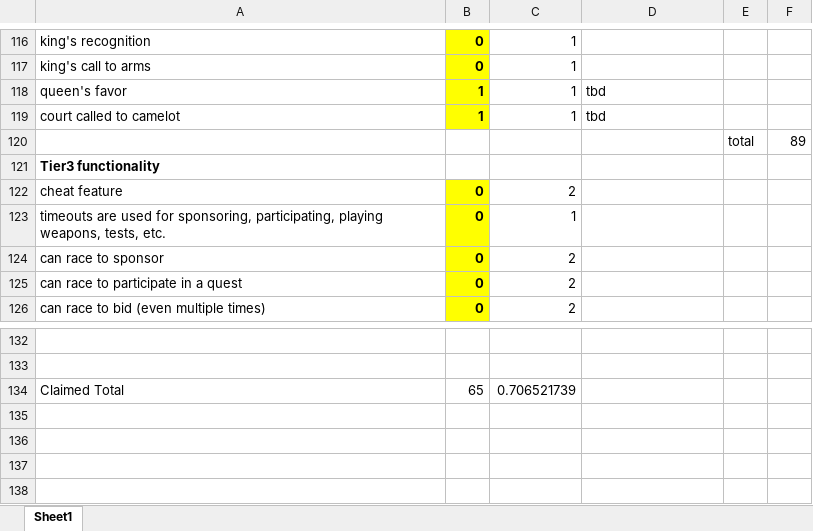
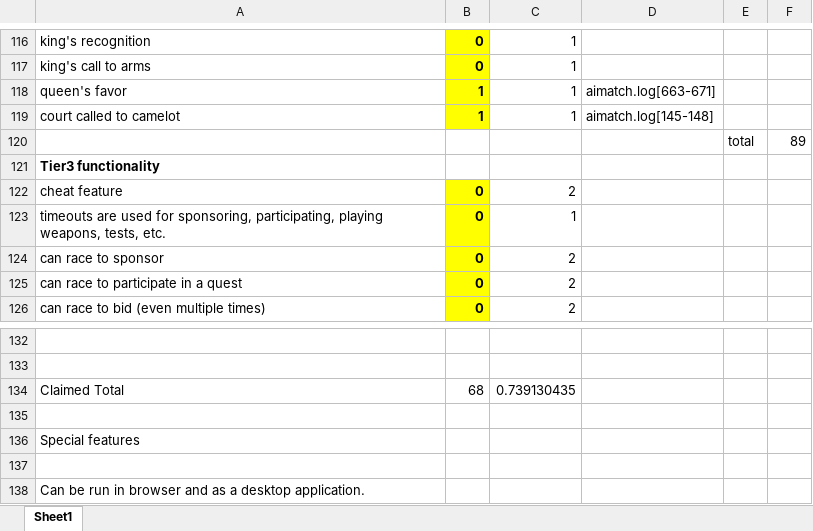
Before and after one commit to DamourYouKnow/Quest, an Excel workbook: Docs/correction_grid.xlsx, sheet Sheet1, drawn as a sheet; only a part is shown, gaps mark what is left out; values as stored, in another font and other column widths than the file's, no borders; the diff covers the shown part only; the diff names each change by its address in the sheet, - before the commit and + after, or states it on an @@ line.

```diff
--- a/Docs/correction_grid.xlsx (sheet Sheet1)
+++ b/Docs/correction_grid.xlsx (sheet Sheet1)
-D118: tbd
+D118: aimatch.log[663-671]
-D119: tbd
+D119: aimatch.log[145-148]
-B134: 65
+B134: 68
-C134: 0.706521739
+C134: 0.739130435
+row 135: (empty)
+row 136: Special features
+row 137: (empty)
+row 138: Can be run in browser and as a desktop application.
```
Also changed, not shown: 22 edited cells elsewhere in this sheet, 1 other file.
